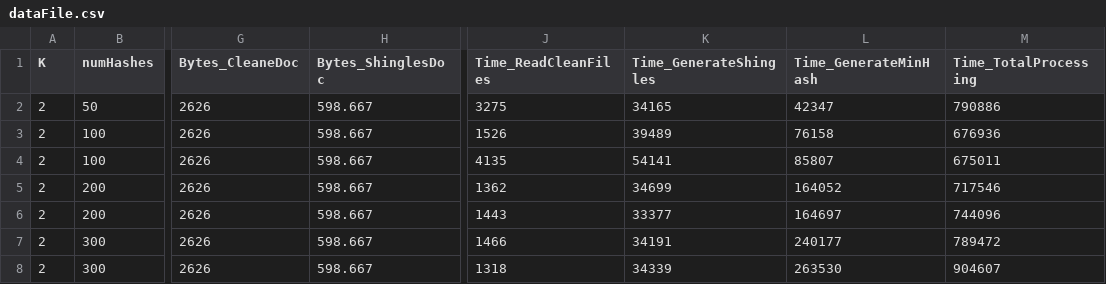
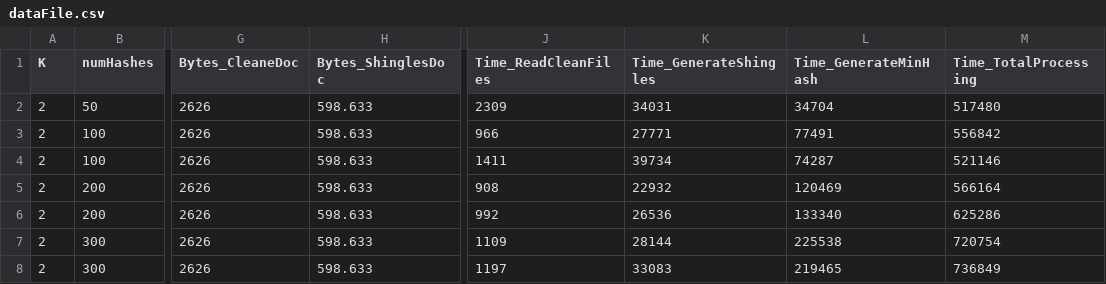
Before and after one commit to jrsCarlos/A-LSH, a CSV file: dataFile.csv, drawn as a sheet; only a part is shown, gaps mark what is left out; the diff covers the shown part only; the diff names each change by its address in the sheet, - before the commit and + after, or states it on an @@ line.

```diff
--- a/dataFile.csv
+++ b/dataFile.csv
-H2:H8 (Bytes_ShinglesDoc): 598.667
+H2:H8 (Bytes_ShinglesDoc): 598.633
-J2 (Time_ReadCleanFiles): 3275
+J2 (Time_ReadCleanFiles): 2309
-K2 (Time_GenerateShingles): 34165
+K2 (Time_GenerateShingles): 34031
-L2 (Time_GenerateMinHash): 42347
+L2 (Time_GenerateMinHash): 34704
-M2 (Time_TotalProcessing): 790886
+M2 (Time_TotalProcessing): 517480
-J3 (Time_ReadCleanFiles): 1526
+J3 (Time_ReadCleanFiles): 966
-K3 (Time_GenerateShingles): 39489
+K3 (Time_GenerateShingles): 27771
-L3 (Time_GenerateMinHash): 76158
+L3 (Time_GenerateMinHash): 77491
-M3 (Time_TotalProcessing): 676936
+M3 (Time_TotalProcessing): 556842
-J4 (Time_ReadCleanFiles): 4135
+J4 (Time_ReadCleanFiles): 1411
-K4 (Time_GenerateShingles): 54141
+K4 (Time_GenerateShingles): 39734
-L4 (Time_GenerateMinHash): 85807
+L4 (Time_GenerateMinHash): 74287
-M4 (Time_TotalProcessing): 675011
+M4 (Time_TotalProcessing): 521146
-J5 (Time_ReadCleanFiles): 1362
+J5 (Time_ReadCleanFiles): 908
-K5 (Time_GenerateShingles): 34699
+K5 (Time_GenerateShingles): 22932
-L5 (Time_GenerateMinHash): 164052
+L5 (Time_GenerateMinHash): 120469
-M5 (Time_TotalProcessing): 717546
+M5 (Time_TotalProcessing): 566164
-J6 (Time_ReadCleanFiles): 1443
+J6 (Time_ReadCleanFiles): 992
-K6 (Time_GenerateShingles): 33377
+K6 (Time_GenerateShingles): 26536
-L6 (Time_GenerateMinHash): 164697
+L6 (Time_GenerateMinHash): 133340
-M6 (Time_TotalProcessing): 744096
+M6 (Time_TotalProcessing): 625286
-J7 (Time_ReadCleanFiles): 1466
+J7 (Time_ReadCleanFiles): 1109
-K7 (Time_GenerateShingles): 34191
+K7 (Time_GenerateShingles): 28144
-L7 (Time_GenerateMinHash): 240177
+L7 (Time_GenerateMinHash): 225538
-M7 (Time_TotalProcessing): 789472
+M7 (Time_TotalProcessing): 720754
-J8 (Time_ReadCleanFiles): 1318
+J8 (Time_ReadCleanFiles): 1197
-K8 (Time_GenerateShingles): 34339
+K8 (Time_GenerateShingles): 33083
-L8 (Time_GenerateMinHash): 263530
+L8 (Time_GenerateMinHash): 219465
-M8 (Time_TotalProcessing): 904607
+M8 (Time_TotalProcessing): 736849
```
Also changed, not shown: 134 edited cells elsewhere in this file, 5 other files.
